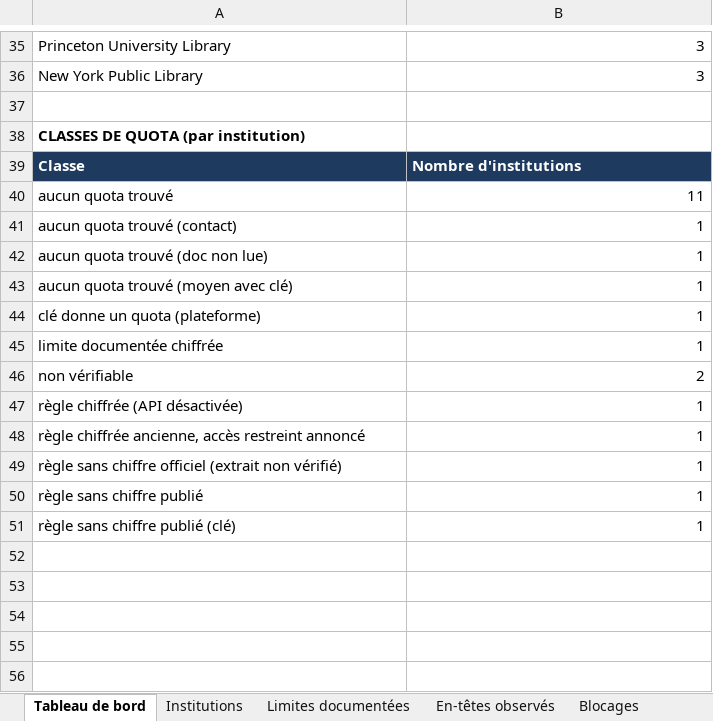
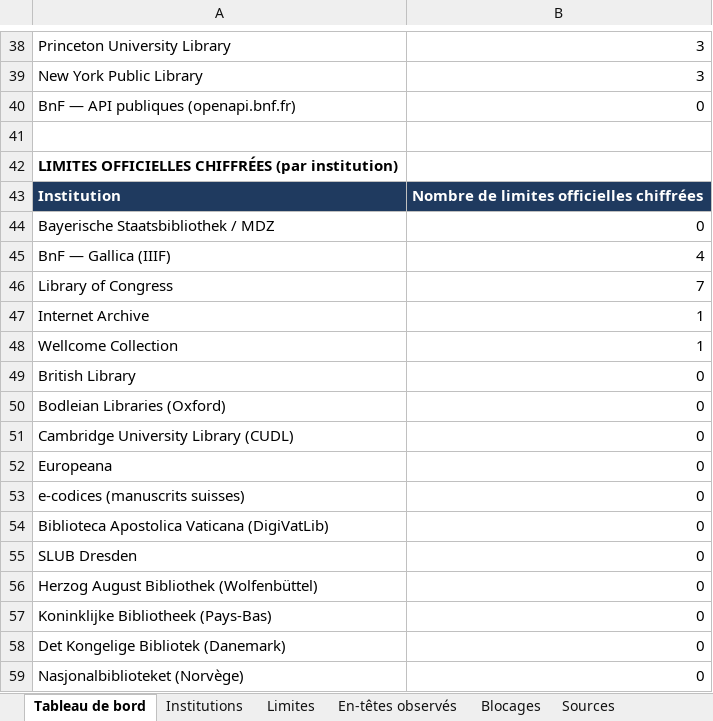
Before and after one commit to maribakulj/Veille-API-IIIF, an Excel workbook: BENCHMARK.xlsx, sheet Tableau de bord, drawn as a sheet; only a part is shown, gaps mark what is left out; the shorter side is filled out with more unchanged rows; values as stored, in another font and other column widths than the file's, no borders; charts and pictures not drawn; addresses are those after the commit; the diff covers the shown part only; the diff names each change by its address in the sheet, - before the commit and + after, or states it on an @@ line.

```diff
--- a/BENCHMARK.xlsx (sheet Tableau de bord)
+++ b/BENCHMARK.xlsx (sheet Tableau de bord)
-sheet tab: Limites documentées
+sheet tab: Limites
+sheet tab: Sources
+row 40: BnF — API publiques (openapi.bnf.fr) | 0
-A42: CLASSES DE QUOTA (par institution)
+A42: LIMITES OFFICIELLES CHIFFRÉES (par institution)
+row 43: Institution | Nombre de limites officielles chiffrées
+row 44: Bayerische Staatsbibliothek / MDZ | 0
+row 45: BnF — Gallica (IIIF) | 4
+row 46: Library of Congress | 7
+row 47: Internet Archive | 1
+row 48: Wellcome Collection | 1
+row 49: British Library | 0
+row 50: Bodleian Libraries (Oxford) | 0
+row 51: Cambridge University Library (CUDL) | 0
+row 52: Europeana | 0
+row 53: e-codices (manuscrits suisses) | 0
+row 54: Biblioteca Apostolica Vaticana (DigiVatLib) | 0
+row 55: SLUB Dresden | 0
+row 56: Herzog August Bibliothek (Wolfenbüttel) | 0
+row 57: Koninklijke Bibliotheek (Pays-Bas) | 0
+row 58: Det Kongelige Bibliotek (Danemark) | 0
+row 59: Nasjonalbiblioteket (Norvège) | 0
```
Also changed, not shown: 15 added rows, 1 removed row and 4 edited cells elsewhere in this sheet, sheet Institutions, sheet Journal, sheet Limites, sheet En-têtes observés, other sheet tabs, charts or pictures, 2 other files.
